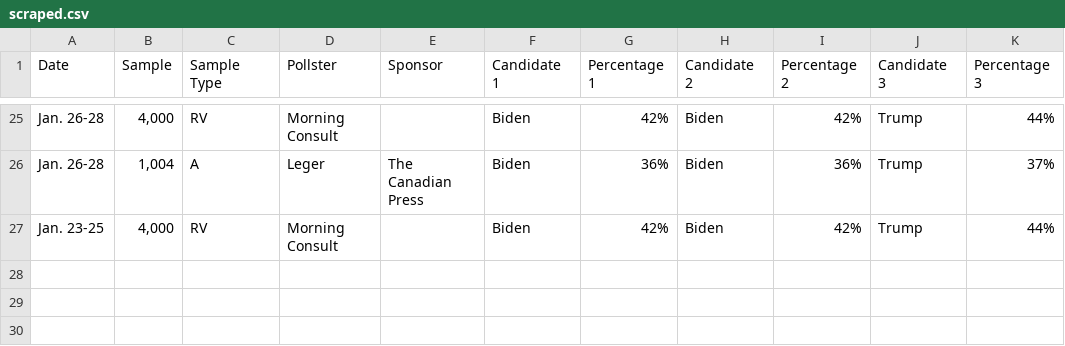
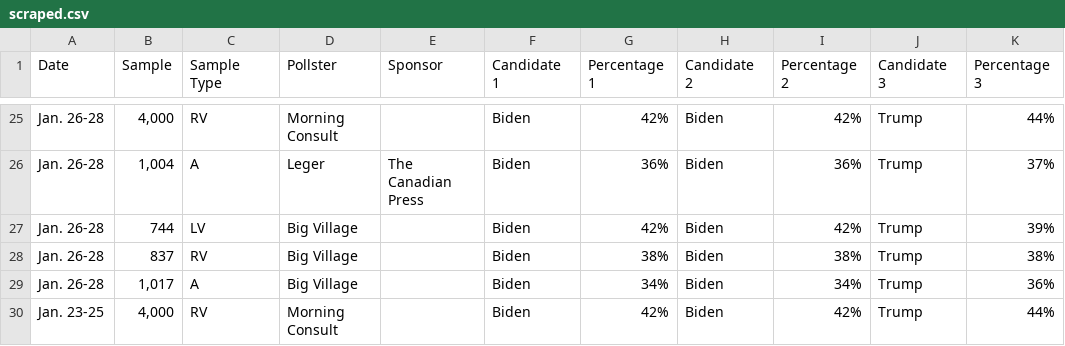
Before and after one commit to bi-cnc/USA_president_2024, a CSV file: scraped.csv, drawn as a sheet; only a part is shown, gaps mark what is left out; the diff names each change by its address in the sheet, - before the commit and + after, or states it on an @@ line.

Commit message:
Update scraped.csv

```diff
--- a/scraped.csv
+++ b/scraped.csv
+row 27: Jan. 26-28 | 744 | LV | Big Village |  | Biden | 42% | Biden | 42% | Trump | 39%
+row 28: Jan. 26-28 | 837 | RV | Big Village |  | Biden | 38% | Biden | 38% | Trump | 38%
+row 29: Jan. 26-28 | 1,017 | A | Big Village |  | Biden | 34% | Biden | 34% | Trump | 36%
```
